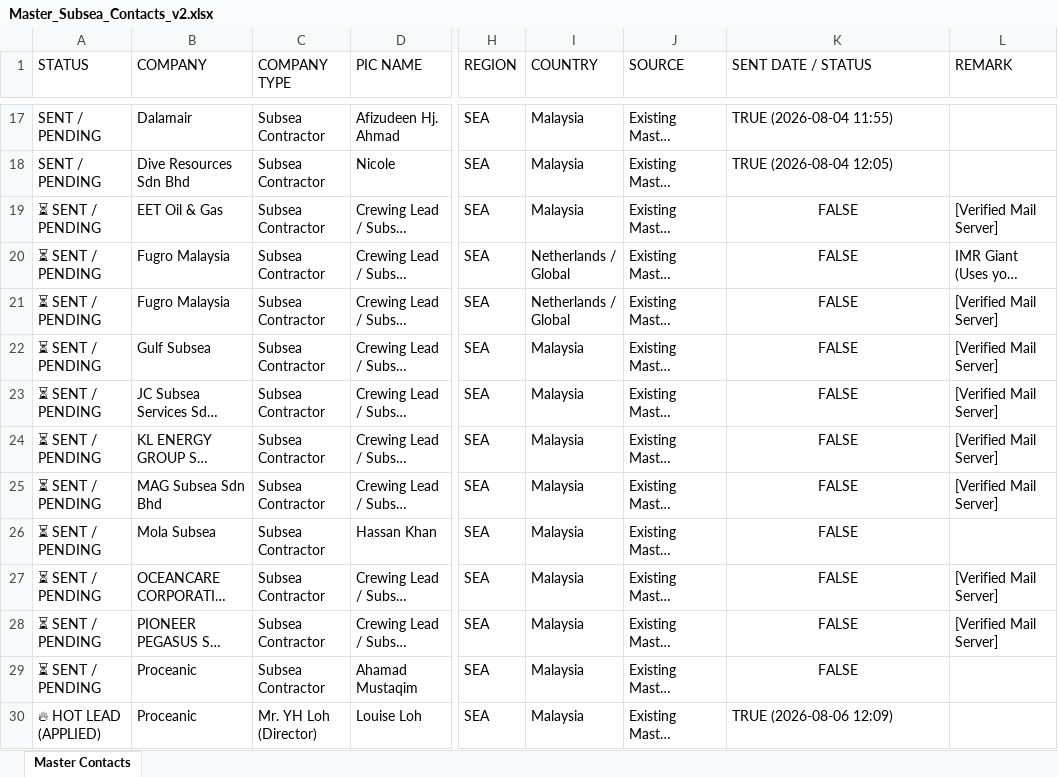
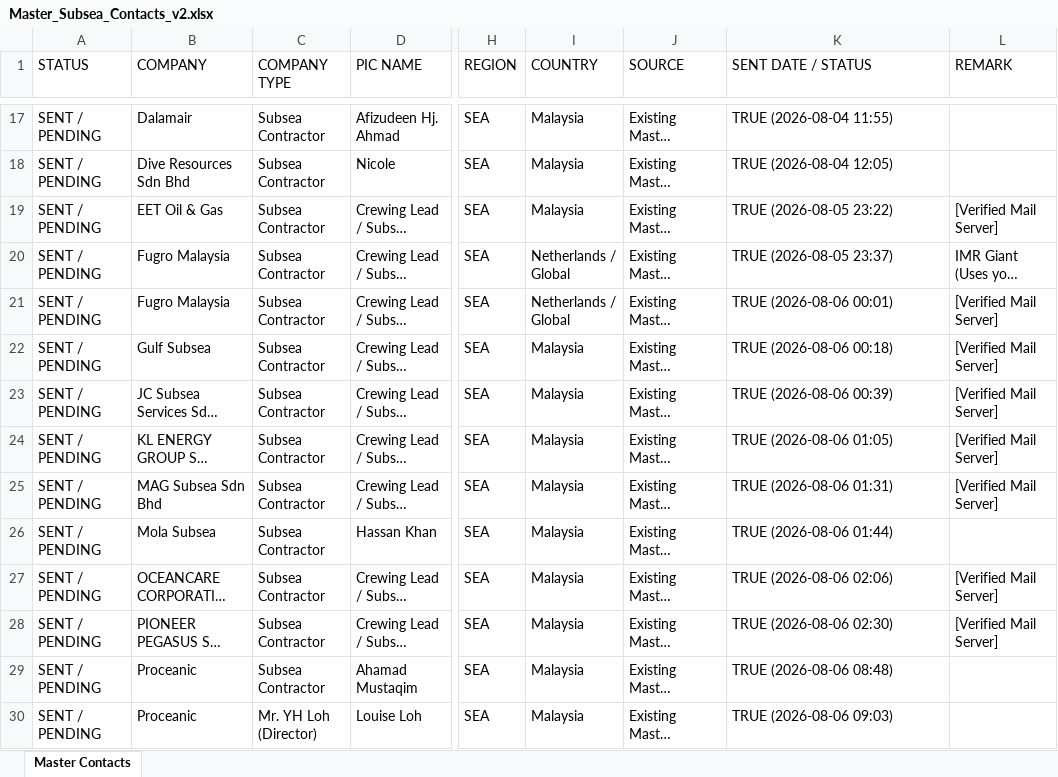
Before and after one commit to opsfunnelmatter-png/aminazman.inspection, an Excel workbook: Master_Subsea_Contacts_v2.xlsx, sheet Master Contacts, drawn as a sheet; only a part is shown, gaps mark what is left out; long unchanged cells end in …; values as stored, in another font and other column widths than the file's, no borders; the diff covers the shown part only; the diff names each change by its address in the sheet, - before the commit and + after, or states it on an @@ line.

Commit message:
Update Vantris Mr Tan Meng Loon acknowledgment status

```diff
--- a/Master_Subsea_Contacts_v2.xlsx (sheet Master Contacts)
+++ b/Master_Subsea_Contacts_v2.xlsx (sheet Master Contacts)
-A19:A29 (STATUS): ⏳ SENT / PENDING
+A19:A29 (STATUS): SENT / PENDING
-K19 (SENT DATE / STATUS): FALSE
+K19 (SENT DATE / STATUS): TRUE (2026-08-05 23:22)
-K19:K29 alignment: center
+K19:K29 alignment: left
-K20 (SENT DATE / STATUS): FALSE
+K20 (SENT DATE / STATUS): TRUE (2026-08-05 23:37)
-K21 (SENT DATE / STATUS): FALSE
+K21 (SENT DATE / STATUS): TRUE (2026-08-06 00:01)
-K22 (SENT DATE / STATUS): FALSE
+K22 (SENT DATE / STATUS): TRUE (2026-08-06 00:18)
-K23 (SENT DATE / STATUS): FALSE
+K23 (SENT DATE / STATUS): TRUE (2026-08-06 00:39)
-K24 (SENT DATE / STATUS): FALSE
+K24 (SENT DATE / STATUS): TRUE (2026-08-06 01:05)
-K25 (SENT DATE / STATUS): FALSE
+K25 (SENT DATE / STATUS): TRUE (2026-08-06 01:31)
-K26 (SENT DATE / STATUS): FALSE
+K26 (SENT DATE / STATUS): TRUE (2026-08-06 01:44)
-K27 (SENT DATE / STATUS): FALSE
+K27 (SENT DATE / STATUS): TRUE (2026-08-06 02:06)
-K28 (SENT DATE / STATUS): FALSE
+K28 (SENT DATE / STATUS): TRUE (2026-08-06 02:30)
-K29 (SENT DATE / STATUS): FALSE
+K29 (SENT DATE / STATUS): TRUE (2026-08-06 08:48)
-A30 (STATUS): 🔥 HOT LEAD (APPLIED)
+A30 (STATUS): SENT / PENDING
-K30 (SENT DATE / STATUS): TRUE (2026-08-06 12:09)
+K30 (SENT DATE / STATUS): TRUE (2026-08-06 09:03)
```
Also changed, not shown: 39 edited cells and cell formats elsewhere in this sheet, 1 other file.
